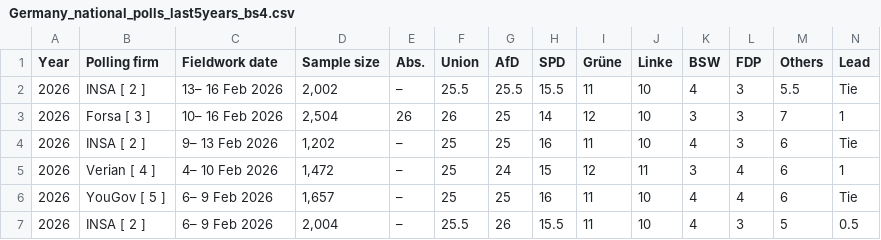
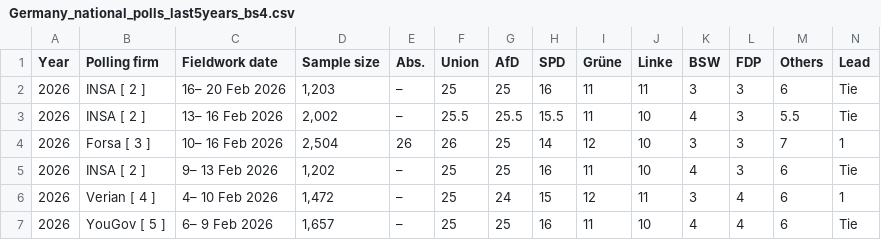
Before and after one commit to Andrevitali/PollsProject, a CSV file: Germany_national_polls_last5years_bs4.csv, drawn as a sheet; only a part is shown; the shorter side is filled out with more unchanged rows; the diff names each change by its address in the sheet, - before the commit and + after, or states it on an @@ line.

```diff
--- a/Germany_national_polls_last5years_bs4.csv
+++ b/Germany_national_polls_last5years_bs4.csv
+row 2: 2026 | INSA [ 2 ] | 16– 20 Feb 2026 | 1,203 | – | 25 | 25 | 16 | 11 | 11 | 3 | 3 | 6 | Tie
```
Also changed, not shown: Germany_polls_clean.csv, Italy_national_polls_last5years_bs4.csv, 2 other files.
